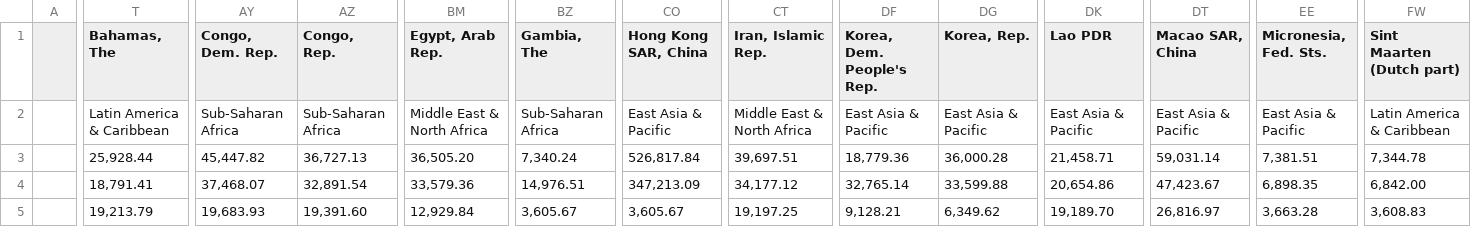
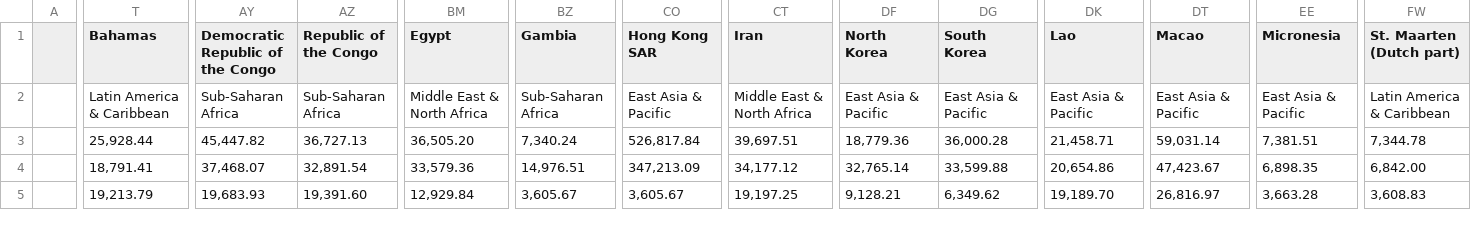
Before and after one commit to danielrosehill/Global-Value-Factors-Explorer, a CSV file: Derivative-Data/gvfd_v1_deriv/data/by-subject/Air-pollution/air-pollution.csv, drawn as a sheet; only a part is shown, gaps mark what is left out; the diff covers the shown part only; the diff names each change by its address in the sheet, - before the commit and + after, or states it on an @@ line.

```diff
--- a/Derivative-Data/gvfd_v1_deriv/data/by-subject/Air-pollution/air-pollution.csv
+++ b/Derivative-Data/gvfd_v1_deriv/data/by-subject/Air-pollution/air-pollution.csv
-T1: Bahamas, The
+T1: Bahamas
-AY1: Congo, Dem. Rep.
+AY1: Democratic Republic of the Congo
-AZ1: Congo, Rep.
+AZ1: Republic of the Congo
-BM1: Egypt, Arab Rep.
+BM1: Egypt
-BZ1: Gambia, The
+BZ1: Gambia
-CO1: Hong Kong SAR, China
+CO1: Hong Kong SAR
-CT1: Iran, Islamic Rep.
+CT1: Iran
-DF1: Korea, Dem. People's Rep.
+DF1: North Korea
-DG1: Korea, Rep.
+DG1: South Korea
-DK1: Lao PDR
+DK1: Lao
-DT1: Macao SAR, China
+DT1: Macao
-EE1: Micronesia, Fed. Sts.
+EE1: Micronesia
-FW1: Sint Maarten (Dutch part)
+FW1: St. Maarten (Dutch part)
```
Also changed, not shown: 4 edited cells elsewhere in this file, Derivative-Data/gvfd_v1_deriv/data/by-subject/Air-pollution/geodata/air-pollution-all-territories.csv, Derivative-Data/gvfd_v1_deriv/data/by-subject/Land-Conversion/land-conversion.csv, 4 other files.
